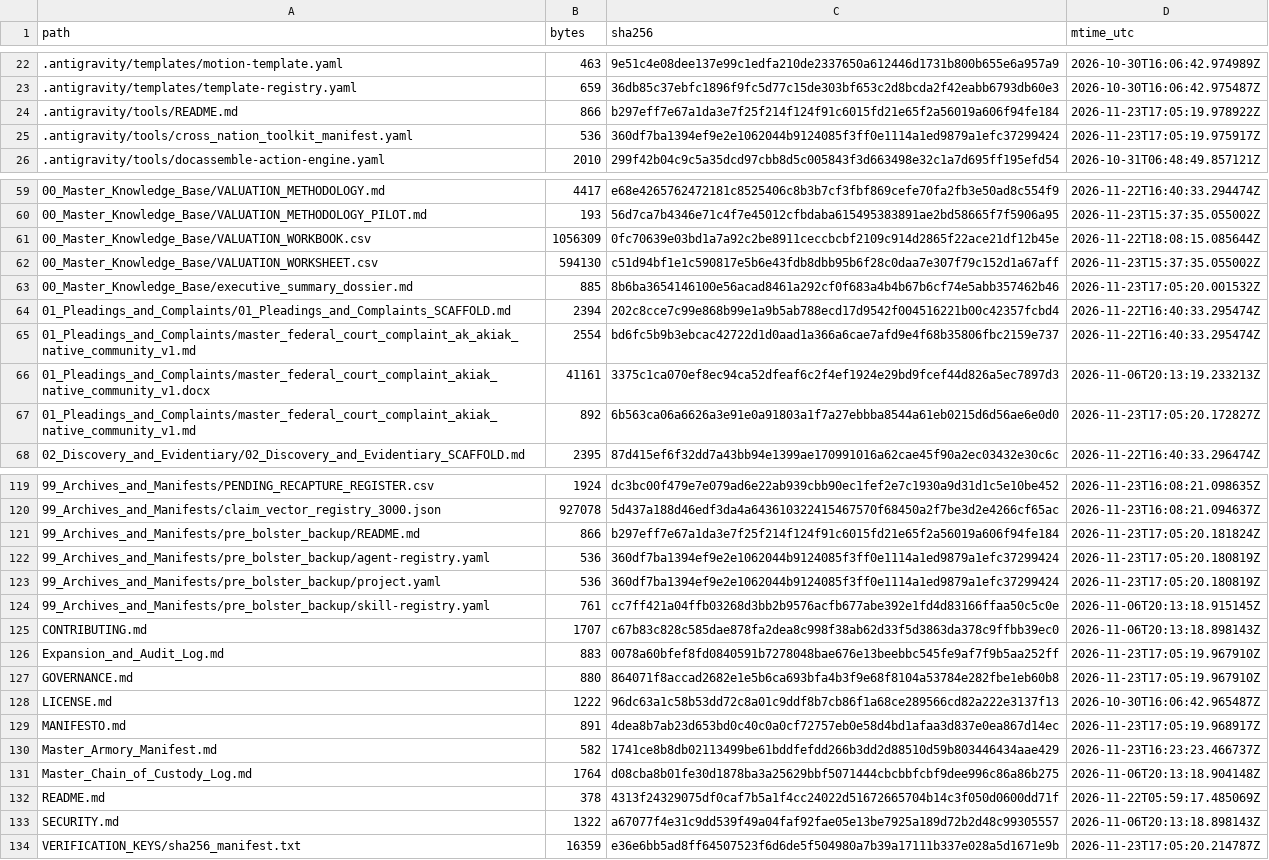
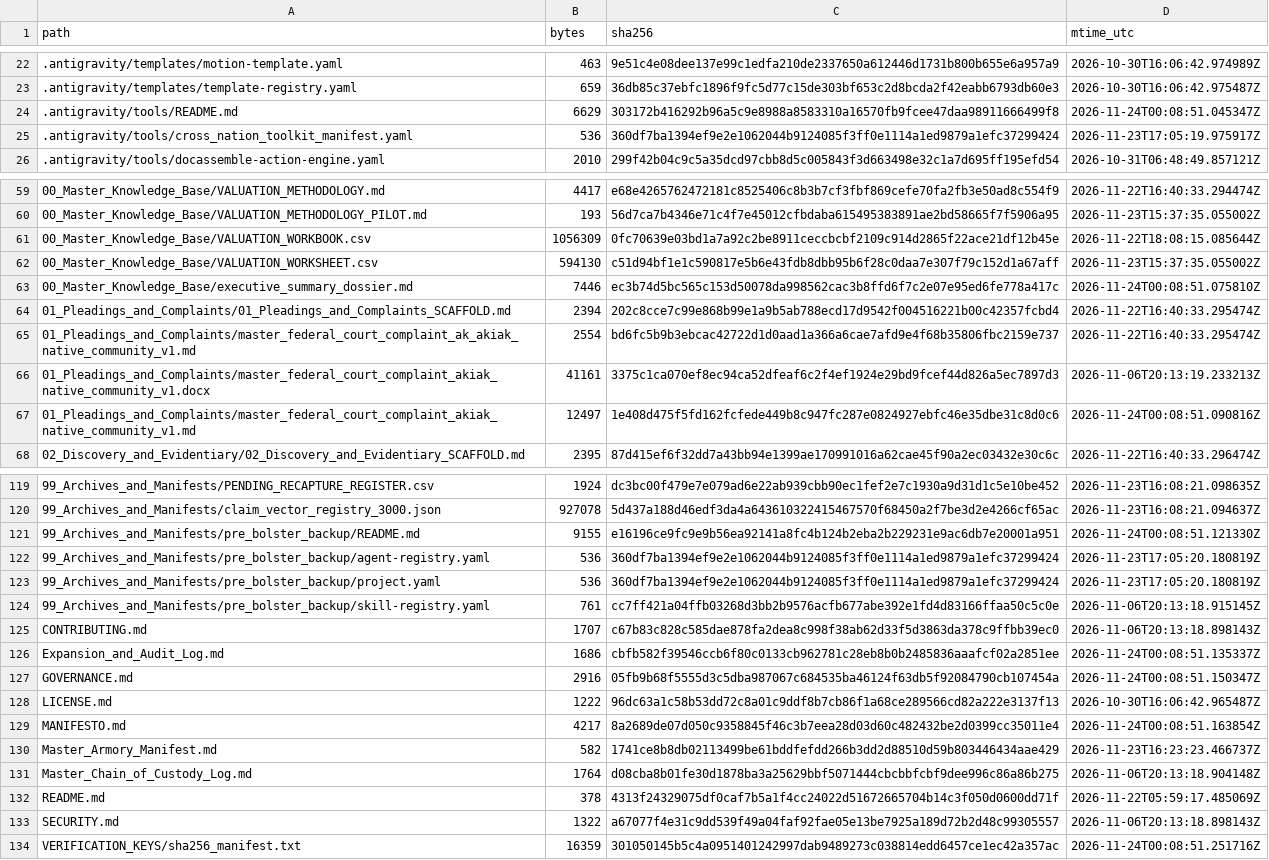
Before and after one commit to GlobalRestitutionAlliance/turtle-island-us-ak-akiak-native-community-master-litigation, a CSV file: 99_Archives_and_Manifests/MANIFEST_SHA256.csv, drawn as a sheet; only a part is shown, gaps mark what is left out; the diff covers the shown part only.

Commit message:
REVERTED DUE TO UNPROMPTED MASS J3WFICATED DATA CORRUPTION BY COMPROMISED BIASED LLM/ARTIFICIAL INTELLIGENCE MODELS

```diff
--- a/99_Archives_and_Manifests/MANIFEST_SHA256.csv
+++ b/99_Archives_and_Manifests/MANIFEST_SHA256.csv
@@ -23,3 +23,3 @@ path,bytes,sha256,mtime_utc
 .antigravity/templates/template-registry.yaml,659,36db85c37ebfc1896f9fc5d77c15de303bf653c2d8bcda2f42eabb6793db60e3,2026-10-30T16:06:42.975487Z
-.antigravity/tools/README.md,866,b297eff7e67a1da3e7f25f214f124f91c6015fd21e65f2a56019a606f94fe184,2026-11-23T17:05:19.978922Z
+.antigravity/tools/README.md,6629,303172b416292b96a5c9e8988a8583310a16570fb9fcee47daa98911666499f8,2026-11-24T00:08:51.045347Z
 .antigravity/tools/cross_nation_toolkit_manifest.yaml,536,360df7ba1394ef9e2e1062044b9124085f3ff0e1114a1ed9879a1efc37299424,2026-11-23T17:05:19.975917Z
@@ -62,3 +62,3 @@ path,bytes,sha256,mtime_utc
 00_Master_Knowledge_Base/VALUATION_WORKSHEET.csv,594130,c51d94bf1e1c590817e5b6e43fdb8dbb95b6f28c0daa7e307f79c152d1a67aff,2026-11-23T15:37:35.055002Z
-00_Master_Knowledge_Base/executive_summary_dossier.md,885,8b6ba3654146100e56acad8461a292cf0f683a4b4b67b6cf74e5abb357462b46,2026-11-23T17:05:20.001532Z
+00_Master_Knowledge_Base/executive_summary_dossier.md,7446,ec3b74d5bc565c153d50078da998562cac3b8ffd6f7c2e07e95ed6fe778a417c,2026-11-24T00:08:51.075810Z
 01_Pleadings_and_Complaints/01_Pleadings_and_Complaints_SCAFFOLD.md,2394,202c8cce7c99e868b99e1a9b5ab788ecd17d9542f004516221b00c42357fcbd4,2026-11-22T16:40:33.295474Z
@@ -66,3 +66,3 @@ path,bytes,sha256,mtime_utc
 01_Pleadings_and_Complaints/master_federal_court_complaint_akiak_native_community_v1.docx,41161,3375c1ca070ef8ec94ca52dfeaf6c2f4ef1924e29bd9fcef44d826a5ec7897d3,2026-11-06T20:13:19.233213Z
-01_Pleadings_and_Complaints/master_federal_court_complaint_akiak_native_community_v1.md,892,6b563ca06a6626a3e91e0a91803a1f7a27ebbba8544a61eb0215d6d56ae6e0d0,2026-11-23T17:05:20.172827Z
+01_Pleadings_and_Complaints/master_federal_court_complaint_akiak_native_community_v1.md,12497,1e408d475f5fd162fcfede449b8c947fc287e0824927ebfc46e35dbe31c8d0c6,2026-11-24T00:08:51.090816Z
 02_Discovery_and_Evidentiary/02_Discovery_and_Evidentiary_SCAFFOLD.md,2395,87d415ef6f32dd7a43bb94e1399ae170991016a62cae45f90a2ec03432e30c6c,2026-11-22T16:40:33.296474Z
@@ -120,3 +120,3 @@ path,bytes,sha256,mtime_utc
 99_Archives_and_Manifests/claim_vector_registry_3000.json,927078,5d437a188d46edf3da4a643610322415467570f68450a2f7be3d2e4266cf65ac,2026-11-23T16:08:21.094637Z
-99_Archives_and_Manifests/pre_bolster_backup/README.md,866,b297eff7e67a1da3e7f25f214f124f91c6015fd21e65f2a56019a606f94fe184,2026-11-23T17:05:20.181824Z
+99_Archives_and_Manifests/pre_bolster_backup/README.md,9155,e16196ce9fc9e9b56ea92141a8fc4b124b2eba2b229231e9ac6db7e20001a951,2026-11-24T00:08:51.121330Z
 99_Archives_and_Manifests/pre_bolster_backup/agent-registry.yaml,536,360df7ba1394ef9e2e1062044b9124085f3ff0e1114a1ed9879a1efc37299424,2026-11-23T17:05:20.180819Z
@@ -125,6 +125,6 @@ path,bytes,sha256,mtime_utc
 CONTRIBUTING.md,1707,c67b83c828c585dae878fa2dea8c998f38ab62d33f5d3863da378c9ffbb39ec0,2026-11-06T20:13:18.898143Z
-Expansion_and_Audit_Log.md,883,0078a60bfef8fd0840591b7278048bae676e13beebbc545fe9af7f9b5aa252ff,2026-11-23T17:05:19.967910Z
-GOVERNANCE.md,880,864071f8accad2682e1e5b6ca693bfa4b3f9e68f8104a53784e282fbe1eb60b8,2026-11-23T17:05:19.967910Z
+Expansion_and_Audit_Log.md,1686,cbfb582f39546ccb6f80c0133cb962781c28eb8b0b2485836aaafcf02a2851ee,2026-11-24T00:08:51.135337Z
+GOVERNANCE.md,2916,05fb9b68f5555d3c5dba987067c684535ba46124f63db5f92084790cb107454a,2026-11-24T00:08:51.150347Z
 LICENSE.md,1222,96dc63a1c58b53dd72c8a01c9ddf8b7cb86f1a68ce289566cd82a222e3137f13,2026-10-30T16:06:42.965487Z
-MANIFESTO.md,891,4dea8b7ab23d653bd0c40c0a0cf72757eb0e58d4bd1afaa3d837e0ea867d14ec,2026-11-23T17:05:19.968917Z
+MANIFESTO.md,4217,8a2689de07d050c9358845f46c3b7eea28d03d60c482432be2d0399cc35011e4,2026-11-24T00:08:51.163854Z
 Master_Armory_Manifest.md,582,1741ce8b8db02113499be61bddfefdd266b3dd2d88510d59b803446434aae429,2026-11-23T16:23:23.466737Z
@@ -133,2 +133,2 @@ README.md,378,4313f24329075df0caf7b5a1f4cc24022d51672665704b14c3f050d0600dd71f,2
 SECURITY.md,1322,a67077f4e31c9dd539f49a04faf92fae05e13be7925a189d72b2d48c99305557,2026-11-06T20:13:18.898143Z
-VERIFICATION_KEYS/sha256_manifest.txt,16359,e36e6bb5ad8ff64507523f6d6de5f504980a7b39a17111b337e028a5d1671e9b,2026-11-23T17:05:20.214787Z
+VERIFICATION_KEYS/sha256_manifest.txt,16359,301050145b5c4a0951401242997dab9489273c038814edd6457ce1ec42a357ac,2026-11-24T00:08:51.251716Z
```
Also changed, not shown: 6 edited cells elsewhere in this file, 10 other files.
